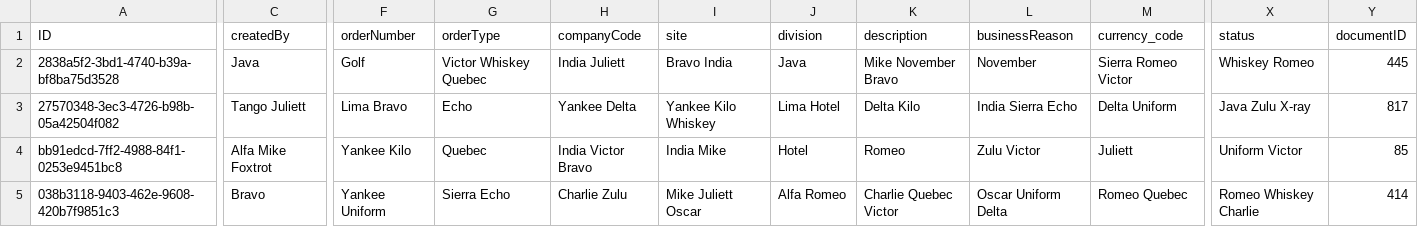
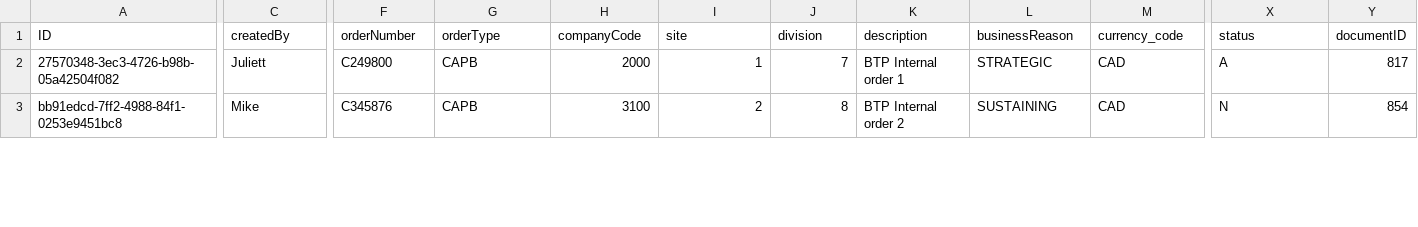
Before and after one commit to JIBIN265/capex, a CSV file: db/data/zcapex-CapexEntity.csv, drawn as a sheet; only a part is shown, gaps mark what is left out; removed rows and columns are numbered as before the commit, all else as after; rows hold the shown columns only; the diff covers the shown part only; the diff names each change by its address in the sheet, - before the commit and + after, or states it on an @@ line.

```diff
--- a/db/data/zcapex-CapexEntity.csv
+++ b/db/data/zcapex-CapexEntity.csv
-row 2: 2838a5f2-3bd1-4740-b39a-bf8ba75d3528 | Java | Golf | Victor Whiskey Quebec | India Juliett | Bravo India | Java | Mike November Bravo | November | Sierra Romeo Victor | Whiskey Romeo | 445
-C2 (createdBy): Tango Juliett
+C2 (createdBy): Juliett
-F2 (orderNumber): Lima Bravo
+F2 (orderNumber): C249800
-G2 (orderType): Echo
+G2 (orderType): CAPB
-H2 (companyCode): Yankee Delta
+H2 (companyCode): 2000
-I2 (site): Yankee Kilo Whiskey
+I2 (site): 1
-J2 (division): Lima Hotel
+J2 (division): 7
-K2 (description): Delta Kilo
+K2 (description): BTP Internal order 1
-L2 (businessReason): India Sierra Echo
+L2 (businessReason): STRATEGIC
-M2 (currency_code): Delta Uniform
+M2 (currency_code): CAD
-X2 (status): Java Zulu X-ray
+X2 (status): A
-C3 (createdBy): Alfa Mike Foxtrot
+C3 (createdBy): Mike
-F3 (orderNumber): Yankee Kilo
+F3 (orderNumber): C345876
-G3 (orderType): Quebec
+G3 (orderType): CAPB
-H3 (companyCode): India Victor Bravo
+H3 (companyCode): 3100
-I3 (site): India Mike
+I3 (site): 2
-J3 (division): Hotel
+J3 (division): 8
-K3 (description): Romeo
+K3 (description): BTP Internal order 2
-L3 (businessReason): Zulu Victor
+L3 (businessReason): SUSTAINING
-M3 (currency_code): Juliett
+M3 (currency_code): CAD
-X3 (status): Uniform Victor
+X3 (status): N
-Y3 (documentID): 85
+Y3 (documentID): 854
-row 5: 038b3118-9403-462e-9608-420b7f9851c3 | Bravo | Yankee Uniform | Sierra Echo | Charlie Zulu | Mike Juliett Oscar | Alfa Romeo | Charlie Quebec Victor | Oscar Uniform Delta | Romeo Quebec | Romeo Whiskey Charlie | 414
```
Also changed, not shown: 4 removed rows and 21 edited cells elsewhere in this file, db/data/zcapex-StatusValues.csv, 8 other files.
